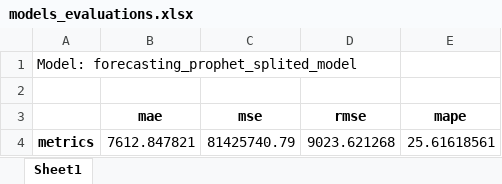
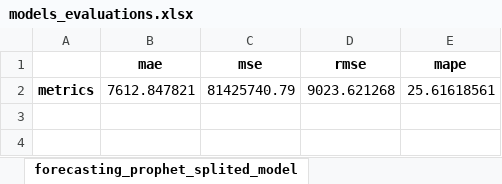
Before and after one commit to KrzysztofDK/4.End-to-End-Sales-Analysis-Forecasting-System-for-E-Commerce, an Excel workbook: reports/models_evaluations.xlsx, sheet forecasting_prophet_splited_model, drawn as a sheet; values as stored, in another font and other column widths than the file's, no borders; the diff names each change by its address in the sheet, - before the commit and + after, or states it on an @@ line.

Commit message:
fixes in Prophet forecas model

```diff
--- a/reports/models_evaluations.xlsx (sheet forecasting_prophet_splited_model)
+++ b/reports/models_evaluations.xlsx (sheet forecasting_prophet_splited_model)
-sheet tab: Sheet1
+sheet tab: forecasting_prophet_splited_model
-row 1: Model: forecasting_prophet_splited_model
-row 2: (empty)
```
Also changed, not shown: 18 other files.
